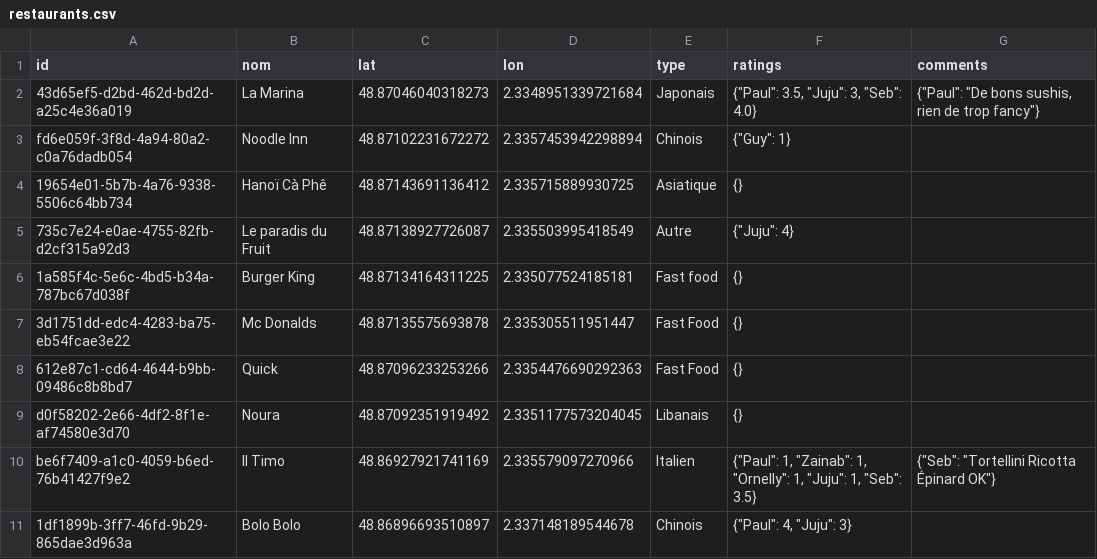
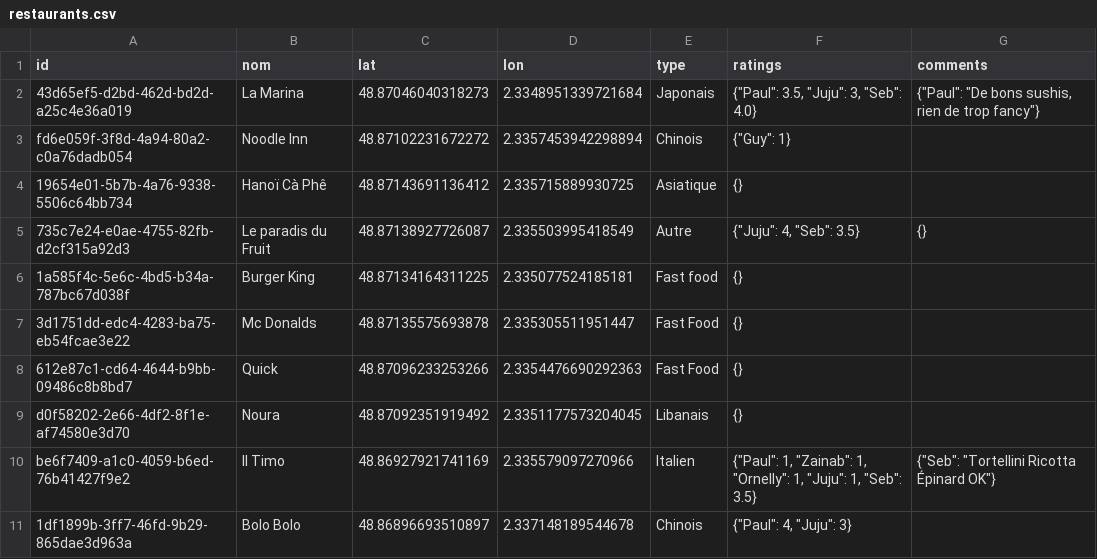
Before and after one commit to Xuoner/cartedejeuners, a CSV file: restaurants.csv, drawn as a sheet; only a part is shown.

Commit message:
Note/commentaire ajouté pour Le paradis du Fruit

```diff
--- a/restaurants.csv
+++ b/restaurants.csv
@@ -4,3 +4,3 @@ fd6e059f-3f8d-4a94-80a2-c0a76dadb054,Noodle Inn,48.87102231672272,2.335745394229
 19654e01-5b7b-4a76-9338-5506c64bb734,Hanoï Cà Phê,48.87143691136412,2.335715889930725,Asiatique,{},
-735c7e24-e0ae-4755-82fb-d2cf315a92d3,Le paradis du Fruit,48.87138927726087,2.335503995418549,Autre,"{""Juju"": 4}",
+735c7e24-e0ae-4755-82fb-d2cf315a92d3,Le paradis du Fruit,48.87138927726087,2.335503995418549,Autre,"{""Juju"": 4, ""Seb"": 3.5}",{}
 1a585f4c-5e6c-4bd5-b34a-787bc67d038f,Burger King,48.87134164311225,2.335077524185181,Fast food,{},
```
